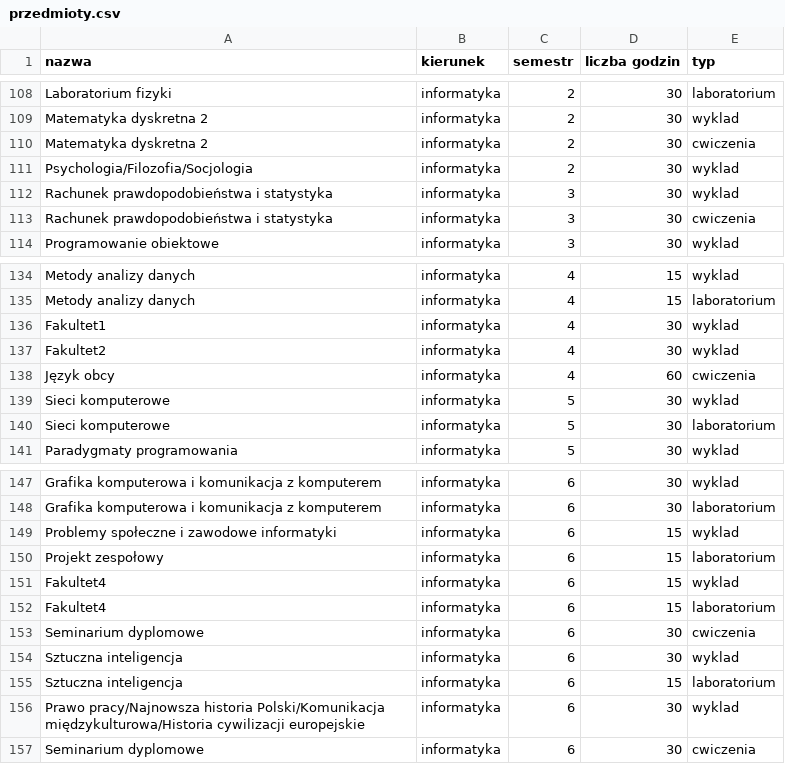
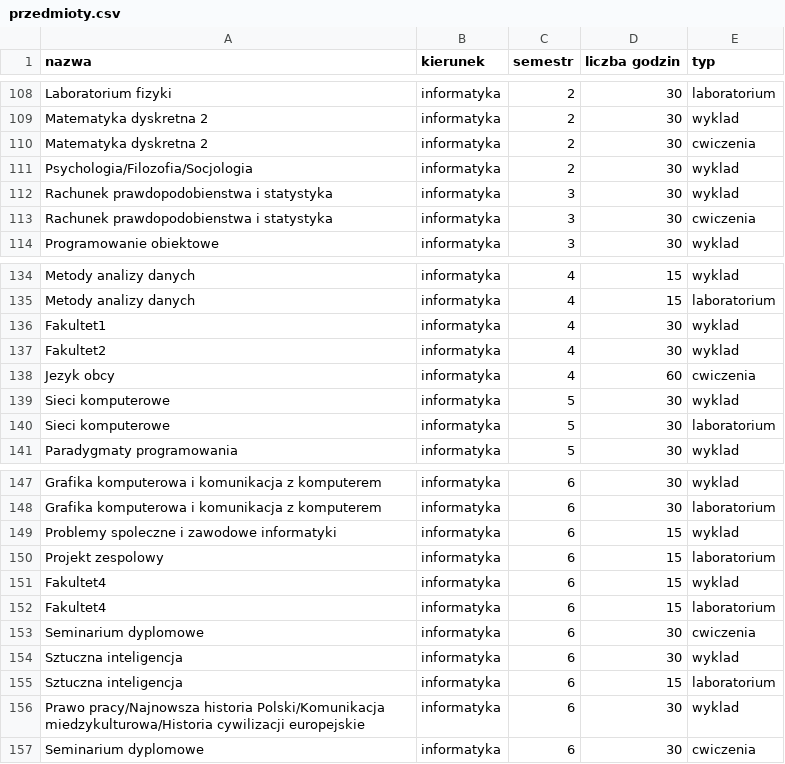
Before and after one commit to romanv6/katedraProject, a CSV file: pliki z danymi/przedmioty.csv, drawn as a sheet; only a part is shown, gaps mark what is left out; the diff covers the shown part only.

Commit message:
usuniecie polskich znakow

```diff
--- a/pliki z danymi/przedmioty.csv
+++ b/pliki z danymi/przedmioty.csv
@@ -111,4 +111,4 @@ Matematyka dyskretna 2;informatyka;2;30;cwiczenia
 Psychologia/Filozofia/Socjologia;informatyka;2;30;wyklad
-Rachunek prawdopodobieństwa i statystyka;informatyka;3;30;wyklad
-Rachunek prawdopodobieństwa i statystyka;informatyka;3;30;cwiczenia
+Rachunek prawdopodobienstwa i statystyka;informatyka;3;30;wyklad
+Rachunek prawdopodobienstwa i statystyka;informatyka;3;30;cwiczenia
 Programowanie obiektowe;informatyka;3;30;wyklad
@@ -137,3 +137,3 @@ Fakultet1;informatyka;4;30;wyklad
 Fakultet2;informatyka;4;30;wyklad
-Język obcy;informatyka;4;60;cwiczenia
+Jezyk obcy;informatyka;4;60;cwiczenia
 Sieci komputerowe;informatyka;5;30;wyklad
@@ -148,4 +148,4 @@ Grafika komputerowa i komunikacja z komputerem;informatyka;6;30;wyklad
 Grafika komputerowa i komunikacja z komputerem;informatyka;6;30;laboratorium
-Problemy społeczne i zawodowe informatyki;informatyka;6;15;wyklad
-Projekt zespołowy;informatyka;6;15;laboratorium
+Problemy spoleczne i zawodowe informatyki;informatyka;6;15;wyklad
+Projekt zespolowy;informatyka;6;15;laboratorium
 Fakultet4;informatyka;6;15;wyklad
@@ -155,3 +155,3 @@ Sztuczna inteligencja;informatyka;6;30;wyklad
 Sztuczna inteligencja;informatyka;6;15;laboratorium
-Prawo pracy/Najnowsza historia Polski/Komunikacja międzykulturowa/Historia cywilizacji europejskie;informatyka;6;30;wyklad
+Prawo pracy/Najnowsza historia Polski/Komunikacja miedzykulturowa/Historia cywilizacji europejskie;informatyka;6;30;wyklad
 Seminarium dyplomowe;informatyka;6;30;cwiczenia
```
Also changed, not shown: 15 edited cells elsewhere in this file.
